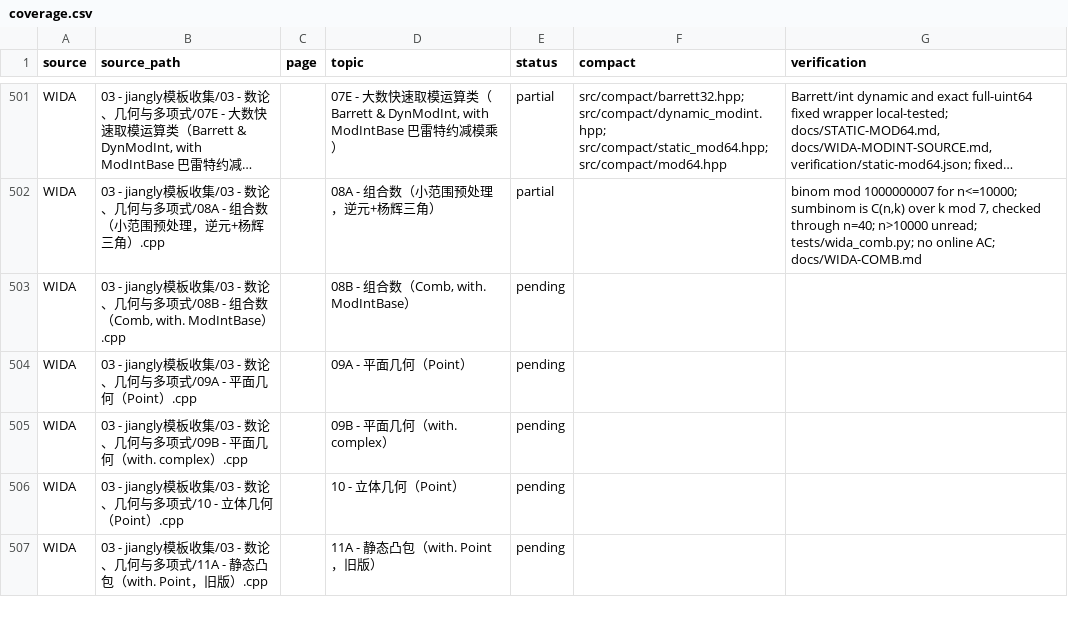
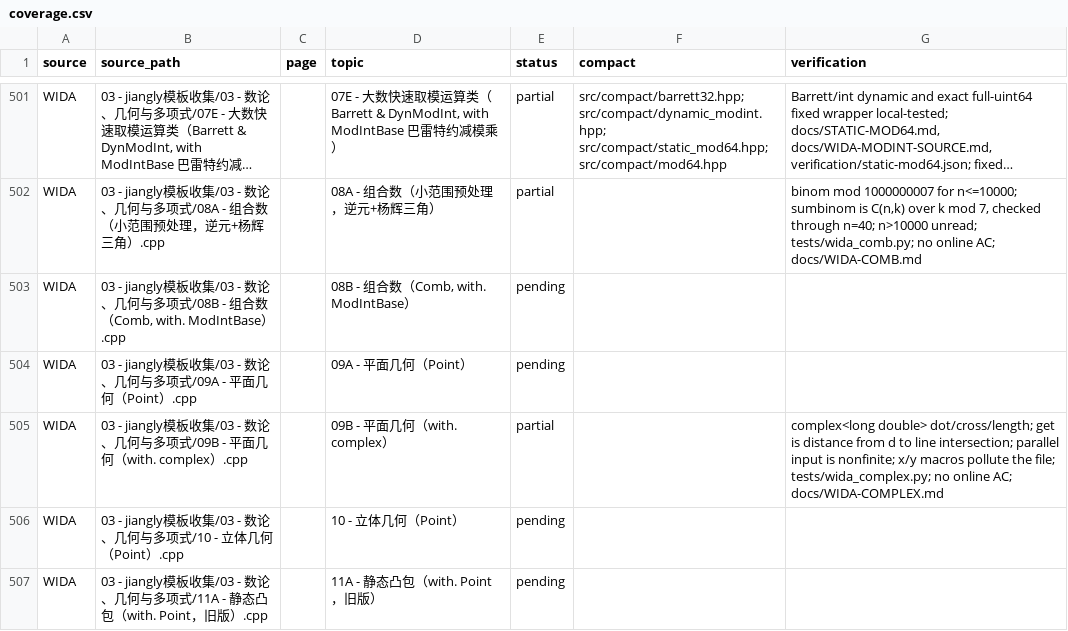
Before and after one commit to gsh20040816/CPCtemplate, a CSV file: docs/coverage.csv, drawn as a sheet; only a part is shown, gaps mark what is left out; long unchanged cells end in ….

Commit message:
Record the WIDA complex geometry helpers and their parallel-line gap.
Dot, cross and length match the checked vectors. get returns the distance from a point to the intersection of two lines, and parallel inputs are not finite.

```diff
--- a/docs/coverage.csv
+++ b/docs/coverage.csv
@@ -504,3 +504,3 @@ WIDA,"03 - jiangly模板收集/03 - 数论、几何与多项式/08B - 组合数
 WIDA,03 - jiangly模板收集/03 - 数论、几何与多项式/09A - 平面几何（Point）.cpp,,09A - 平面几何（Point）,pending,,
-WIDA,03 - jiangly模板收集/03 - 数论、几何与多项式/09B - 平面几何（with. complex）.cpp,,09B - 平面几何（with. complex）,pending,,
+WIDA,03 - jiangly模板收集/03 - 数论、几何与多项式/09B - 平面几何（with. complex）.cpp,,09B - 平面几何（with. complex）,partial,,complex<long double> dot/cross/length; get is distance from d to line intersection; parallel input is nonfinite; x/y macros pollute the file; tests/wida_complex.py; no online AC; docs/WIDA-COMPLEX.md
 WIDA,03 - jiangly模板收集/03 - 数论、几何与多项式/10 - 立体几何（Point）.cpp,,10 - 立体几何（Point）,pending,,
```
Also changed, not shown: 7 other files.
